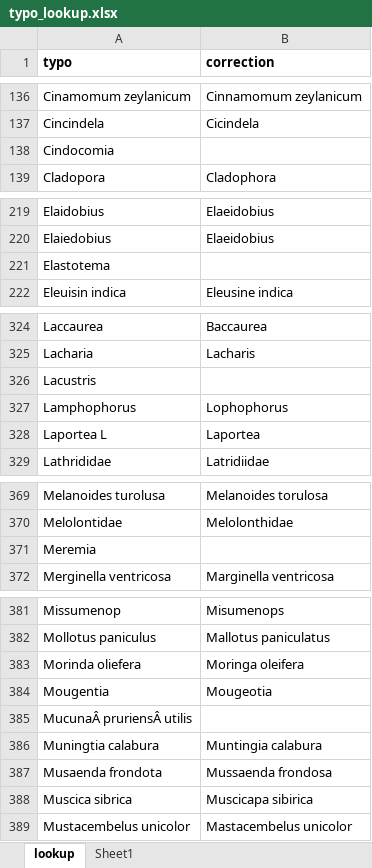
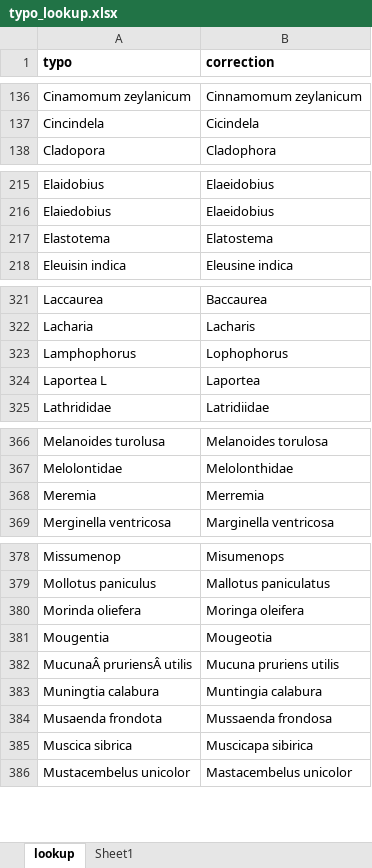
Before and after one commit to rahmianugraha/biodiverskripsi, an Excel workbook: typo_lookup.xlsx, sheet lookup, drawn as a sheet; only a part is shown, gaps mark what is left out; values as stored, in another font and other column widths than the file's, no borders; removed rows and columns are numbered as before the commit, all else as after; the diff covers the shown part only; the diff names each change by its address in the sheet, - before the commit and + after, or states it on an @@ line.

Commit message:
Clean typo_lookup

```diff
--- a/typo_lookup.xlsx (sheet lookup)
+++ b/typo_lookup.xlsx (sheet lookup)
-row 138: Cindocomia
-B217 (correction): (empty)
+B217 (correction): Elatostema
-row 326: Lacustris
-B368 (correction): (empty)
+B368 (correction): Merremia
-B382 (correction): (empty)
+B382 (correction): Mucuna pruriens utilis
```
Also changed, not shown: 5 added rows, 13 removed rows and 6 edited cells elsewhere in this sheet, sheet Sheet1, diff_table.xlsx, input_xlsx/Flora 002.xlsx, 19 other files.
